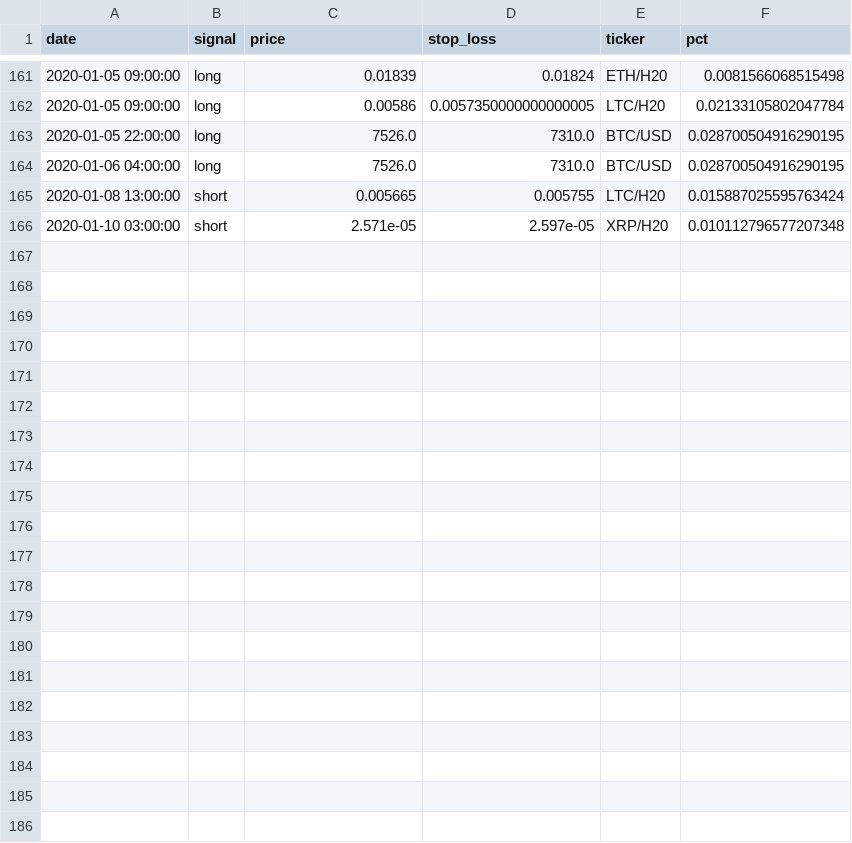
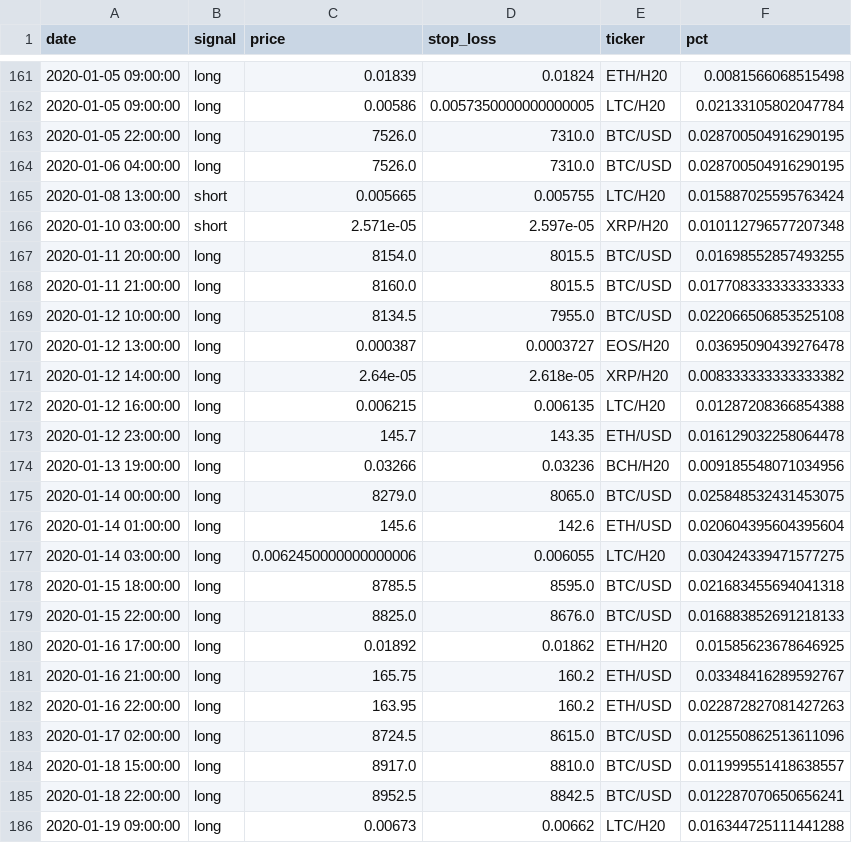
Before and after one commit to pegahcarter/All-Things-TA, a CSV file: data/signals/atta_insiders.csv, drawn as a sheet; only a part is shown, gaps mark what is left out; the diff names each change by its address in the sheet, - before the commit and + after, or states it on an @@ line.

```diff
--- a/data/signals/atta_insiders.csv
+++ b/data/signals/atta_insiders.csv
+row 167: 2020-01-11 20:00:00 | long | 8154.0 | 8015.5 | BTC/USD | 0.01698552857493255
+row 168: 2020-01-11 21:00:00 | long | 8160.0 | 8015.5 | BTC/USD | 0.017708333333333333
+row 169: 2020-01-12 10:00:00 | long | 8134.5 | 7955.0 | BTC/USD | 0.022066506853525108
+row 170: 2020-01-12 13:00:00 | long | 0.000387 | 0.0003727 | EOS/H20 | 0.03695090439276478
+row 171: 2020-01-12 14:00:00 | long | 2.64e-05 | 2.618e-05 | XRP/H20 | 0.008333333333333382
+row 172: 2020-01-12 16:00:00 | long | 0.006215 | 0.006135 | LTC/H20 | 0.01287208366854388
+row 173: 2020-01-12 23:00:00 | long | 145.7 | 143.35 | ETH/USD | 0.016129032258064478
+row 174: 2020-01-13 19:00:00 | long | 0.03266 | 0.03236 | BCH/H20 | 0.009185548071034956
+row 175: 2020-01-14 00:00:00 | long | 8279.0 | 8065.0 | BTC/USD | 0.025848532431453075
+row 176: 2020-01-14 01:00:00 | long | 145.6 | 142.6 | ETH/USD | 0.020604395604395604
+row 177: 2020-01-14 03:00:00 | long | 0.0062450000000000006 | 0.006055 | LTC/H20 | 0.030424339471577275
+row 178: 2020-01-15 18:00:00 | long | 8785.5 | 8595.0 | BTC/USD | 0.021683455694041318
+row 179: 2020-01-15 22:00:00 | long | 8825.0 | 8676.0 | BTC/USD | 0.016883852691218133
+row 180: 2020-01-16 17:00:00 | long | 0.01892 | 0.01862 | ETH/H20 | 0.01585623678646925
+row 181: 2020-01-16 21:00:00 | long | 165.75 | 160.2 | ETH/USD | 0.03348416289592767
+row 182: 2020-01-16 22:00:00 | long | 163.95 | 160.2 | ETH/USD | 0.022872827081427263
+row 183: 2020-01-17 02:00:00 | long | 8724.5 | 8615.0 | BTC/USD | 0.012550862513611096
+row 184: 2020-01-18 15:00:00 | long | 8917.0 | 8810.0 | BTC/USD | 0.011999551418638557
+row 185: 2020-01-18 22:00:00 | long | 8952.5 | 8842.5 | BTC/USD | 0.012287070650656241
+row 186: 2020-01-19 09:00:00 | long | 0.00673 | 0.00662 | LTC/H20 | 0.016344725111441288
```
Also changed, not shown: data/signals/wc_elite.csv.
